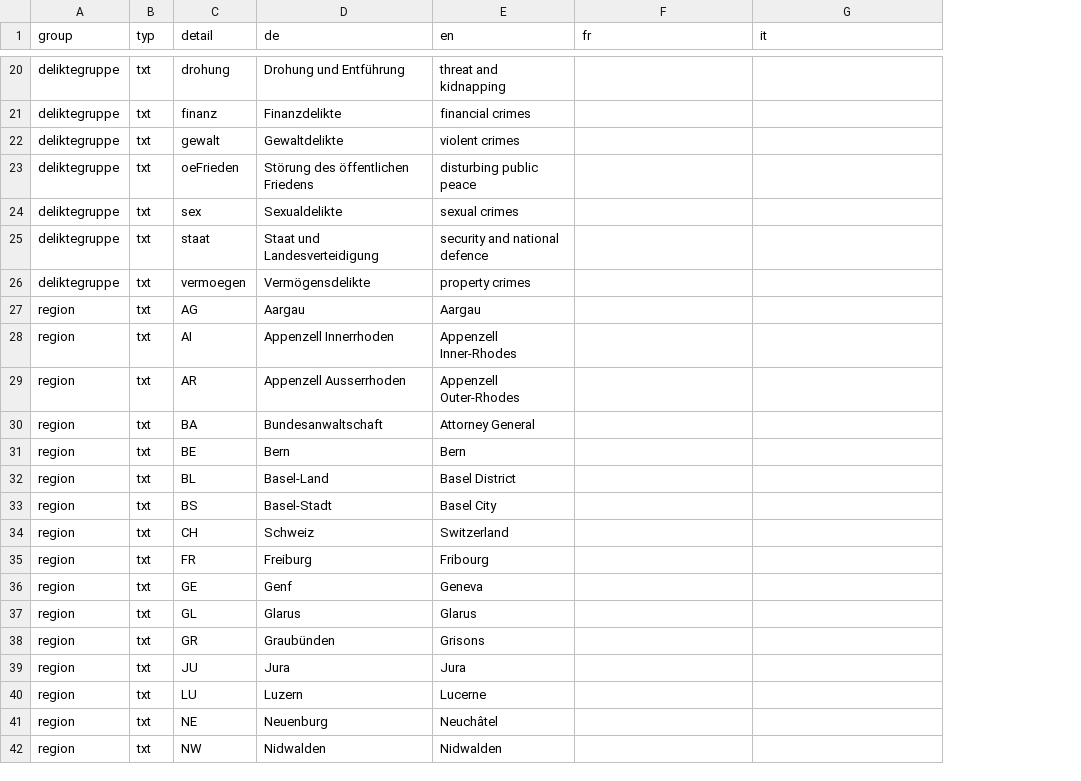
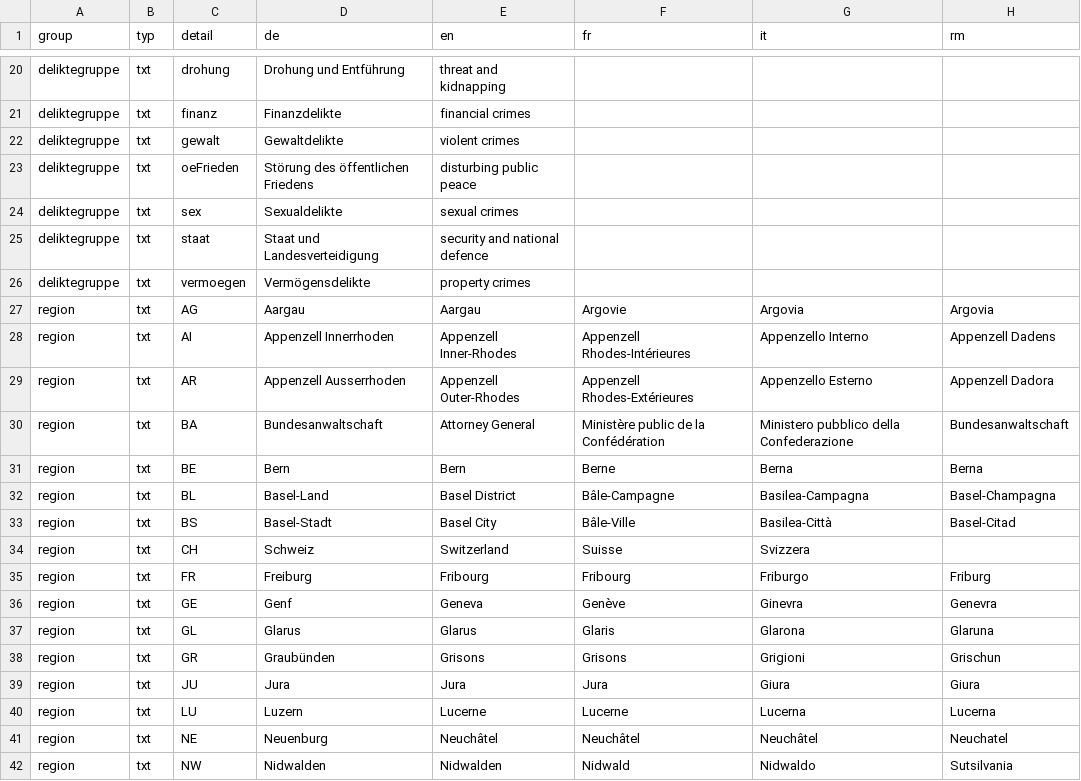
Before and after one commit to ideadapt/swiss-lawful-interception-visualization, a CSV file: app/data/slirv_translations.csv, drawn as a sheet; only a part is shown, gaps mark what is left out; the diff covers the shown part only; the diff names each change by its address in the sheet, - before the commit and + after, or states it on an @@ line.

```diff
--- a/app/data/slirv_translations.csv
+++ b/app/data/slirv_translations.csv
+column H (rm), rows 27-42: Argovia | Appenzell Dadens | Appenzell Dadora | Bundesanwaltschaft | Berna | Basel-Champagna | Basel-Citad |  | Friburg | Genevra | Glaruna | Grischun | Giura | Lucerna | Neuchatel | Sutsilvania
-F27 (fr): (empty)
+F27 (fr): Argovie
-G27 (it): (empty)
+G27 (it): Argovia
-F28 (fr): (empty)
+F28 (fr): Appenzell Rhodes-Intérieures
-G28 (it): (empty)
+G28 (it): Appenzello Interno
-F29 (fr): (empty)
+F29 (fr): Appenzell Rhodes-Extérieures
-G29 (it): (empty)
+G29 (it): Appenzello Esterno
-F30 (fr): (empty)
+F30 (fr): Ministère public de la Confédération
-G30 (it): (empty)
+G30 (it): Ministero pubblico della Confederazione
-F31 (fr): (empty)
+F31 (fr): Berne
-G31 (it): (empty)
+G31 (it): Berna
-F32 (fr): (empty)
+F32 (fr): Bâle-Campagne
-G32 (it): (empty)
+G32 (it): Basilea-Campagna
-F33 (fr): (empty)
+F33 (fr): Bâle-Ville
-G33 (it): (empty)
+G33 (it): Basilea-Città
-F34 (fr): (empty)
+F34 (fr): Suisse
-G34 (it): (empty)
+G34 (it): Svizzera
-F35 (fr): (empty)
+F35 (fr): Fribourg
-G35 (it): (empty)
+G35 (it): Friburgo
-F36 (fr): (empty)
+F36 (fr): Genève
-G36 (it): (empty)
+G36 (it): Ginevra
-F37 (fr): (empty)
+F37 (fr): Glaris
-G37 (it): (empty)
+G37 (it): Glarona
-F38 (fr): (empty)
+F38 (fr): Grisons
-G38 (it): (empty)
+G38 (it): Grigioni
-F39 (fr): (empty)
+F39 (fr): Jura
-G39 (it): (empty)
+G39 (it): Giura
-F40 (fr): (empty)
+F40 (fr): Lucerne
-G40 (it): (empty)
+G40 (it): Lucerna
-F41 (fr): (empty)
+F41 (fr): Neuchâtel
-G41 (it): (empty)
+G41 (it): Neuchâtel
-F42 (fr): (empty)
+F42 (fr): Nidwald
-G42 (it): (empty)
+G42 (it): Nidwaldo
```
Also changed, not shown: 7 added rows and 26 edited cells elsewhere in this file.
